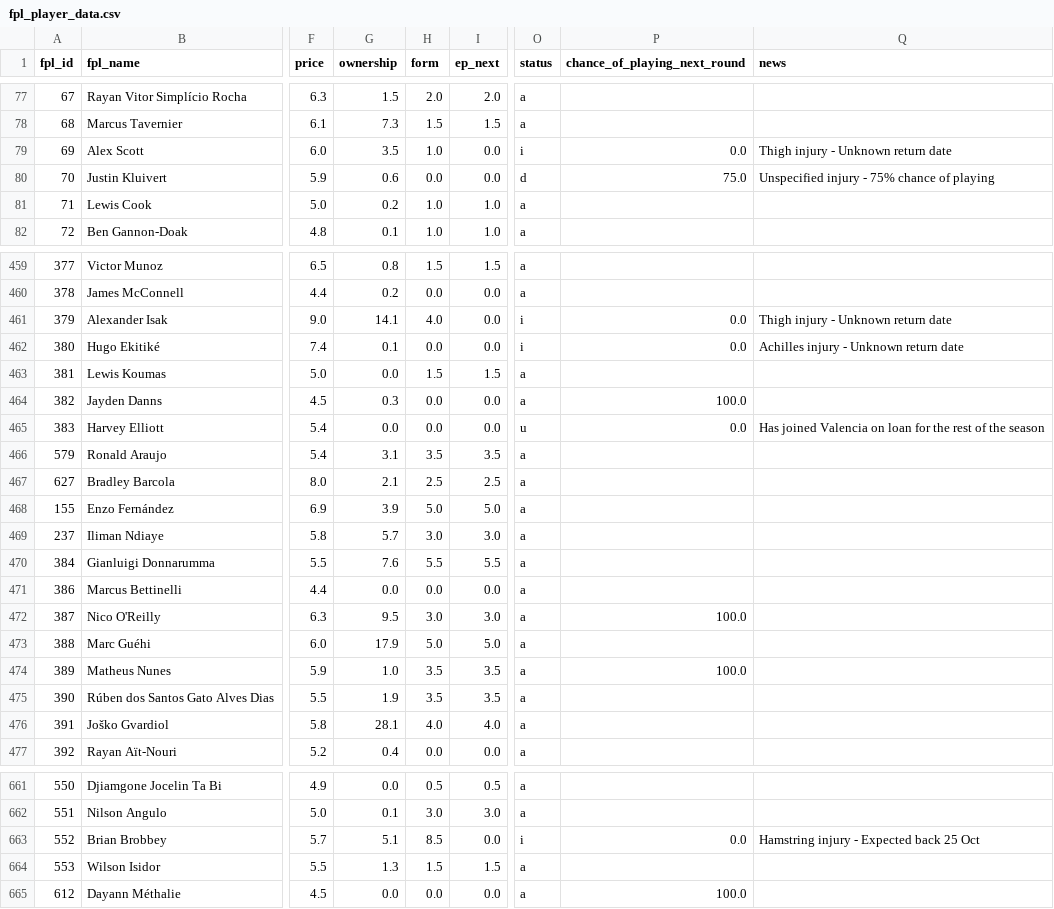
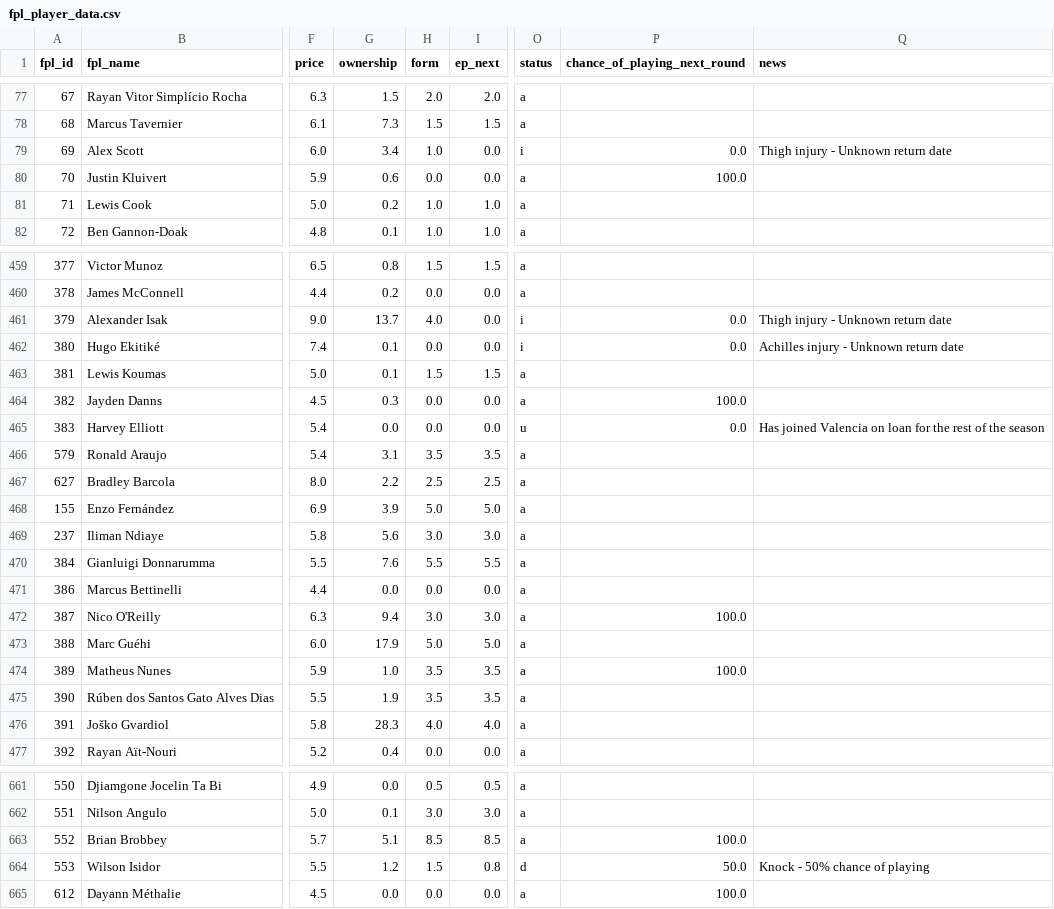
Before and after one commit to jackmaher08/FiveStat, a CSV file: data/tables/fpl_player_data.csv, drawn as a sheet; only a part is shown, gaps mark what is left out; the diff covers the shown part only; the diff names each change by its address in the sheet, - before the commit and + after, or states it on an @@ line.

```diff
--- a/data/tables/fpl_player_data.csv
+++ b/data/tables/fpl_player_data.csv
-G79 (ownership): 3.5
+G79 (ownership): 3.4
-O80 (status): d
+O80 (status): a
-P80 (chance_of_playing_next_round): 75.0
+P80 (chance_of_playing_next_round): 100.0
-Q80 (news): Unspecified injury - 75% chance of playing
+Q80 (news): (empty)
-G461 (ownership): 14.1
+G461 (ownership): 13.7
-G463 (ownership): 0.0
+G463 (ownership): 0.1
-G467 (ownership): 2.1
+G467 (ownership): 2.2
-G469 (ownership): 5.7
+G469 (ownership): 5.6
-G472 (ownership): 9.5
+G472 (ownership): 9.4
-G476 (ownership): 28.1
+G476 (ownership): 28.3
-I663 (ep_next): 0.0
+I663 (ep_next): 8.5
-O663 (status): i
+O663 (status): a
-P663 (chance_of_playing_next_round): 0.0
+P663 (chance_of_playing_next_round): 100.0
-Q663 (news): Hamstring injury - Expected back 25 Oct
+Q663 (news): (empty)
-G664 (ownership): 1.3
+G664 (ownership): 1.2
-I664 (ep_next): 1.5
+I664 (ep_next): 0.8
-O664 (status): a
+O664 (status): d
-P664 (chance_of_playing_next_round): (empty)
+P664 (chance_of_playing_next_round): 50.0
-Q664 (news): (empty)
+Q664 (news): Knock - 50% chance of playing
```
Also changed, not shown: 82 edited cells elsewhere in this file, data/tables/bookie_ou_by_gw.csv, data/tables/bookie_raw_odds_by_gw.csv, 3 other files.
